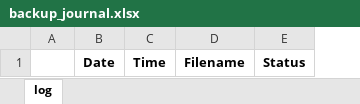
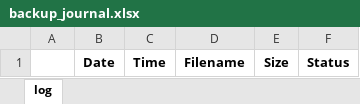
Before and after one commit to mishandri/backup_journal, an Excel workbook: backup_journal.xlsx, sheet log, drawn as a sheet; values as stored, in another font and other column widths than the file's, no borders; the diff names each change by its address in the sheet, - before the commit and + after, or states it on an @@ line.

Commit message:
Add column "Size"

```diff
--- a/backup_journal.xlsx (sheet log)
+++ b/backup_journal.xlsx (sheet log)
+column E, row 1: Size
```
Also changed, not shown: 1 other file.
